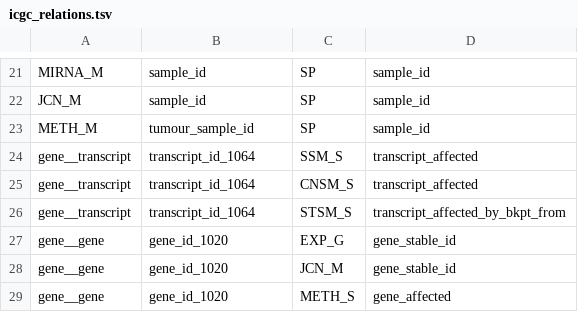
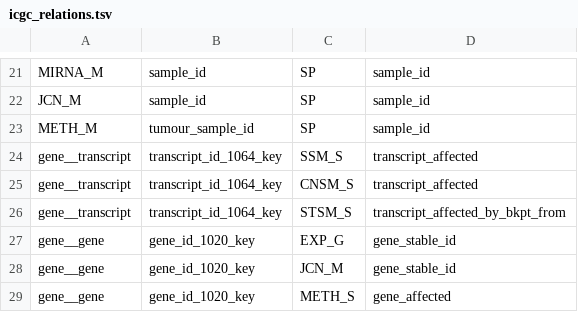
Before and after one commit to biomart/biomart-testdata, a TSV file: icgc_relations.tsv, drawn as a sheet; only a part is shown, gaps mark what is left out.

```diff
--- a/icgc_relations.tsv
+++ b/icgc_relations.tsv
@@ -23,7 +23,7 @@ JCN_M	sample_id	SP	sample_id
 METH_M	tumour_sample_id	SP	sample_id
-gene__transcript	transcript_id_1064	SSM_S	transcript_affected
-gene__transcript	transcript_id_1064	CNSM_S	transcript_affected
-gene__transcript	transcript_id_1064	STSM_S	transcript_affected_by_bkpt_from
-gene__gene	gene_id_1020	EXP_G	gene_stable_id
-gene__gene	gene_id_1020	JCN_M	gene_stable_id
-gene__gene	gene_id_1020	METH_S	gene_affected
+gene__transcript	transcript_id_1064_key	SSM_S	transcript_affected
+gene__transcript	transcript_id_1064_key	CNSM_S	transcript_affected
+gene__transcript	transcript_id_1064_key	STSM_S	transcript_affected_by_bkpt_from
+gene__gene	gene_id_1020_key	EXP_G	gene_stable_id
+gene__gene	gene_id_1020_key	JCN_M	gene_stable_id
+gene__gene	gene_id_1020_key	METH_S	gene_affected
```
Also changed, not shown: icgc_source.tsv.
